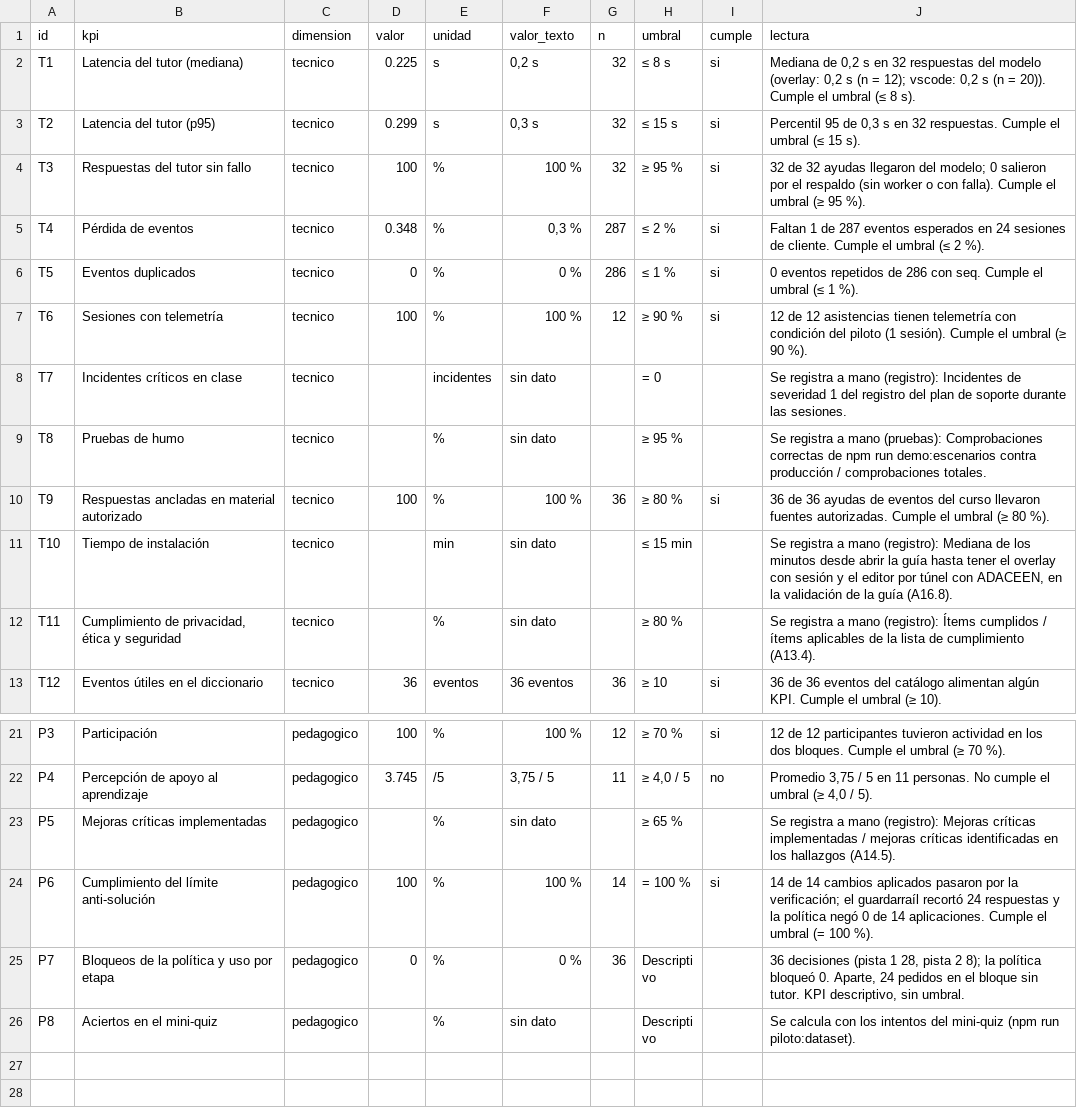
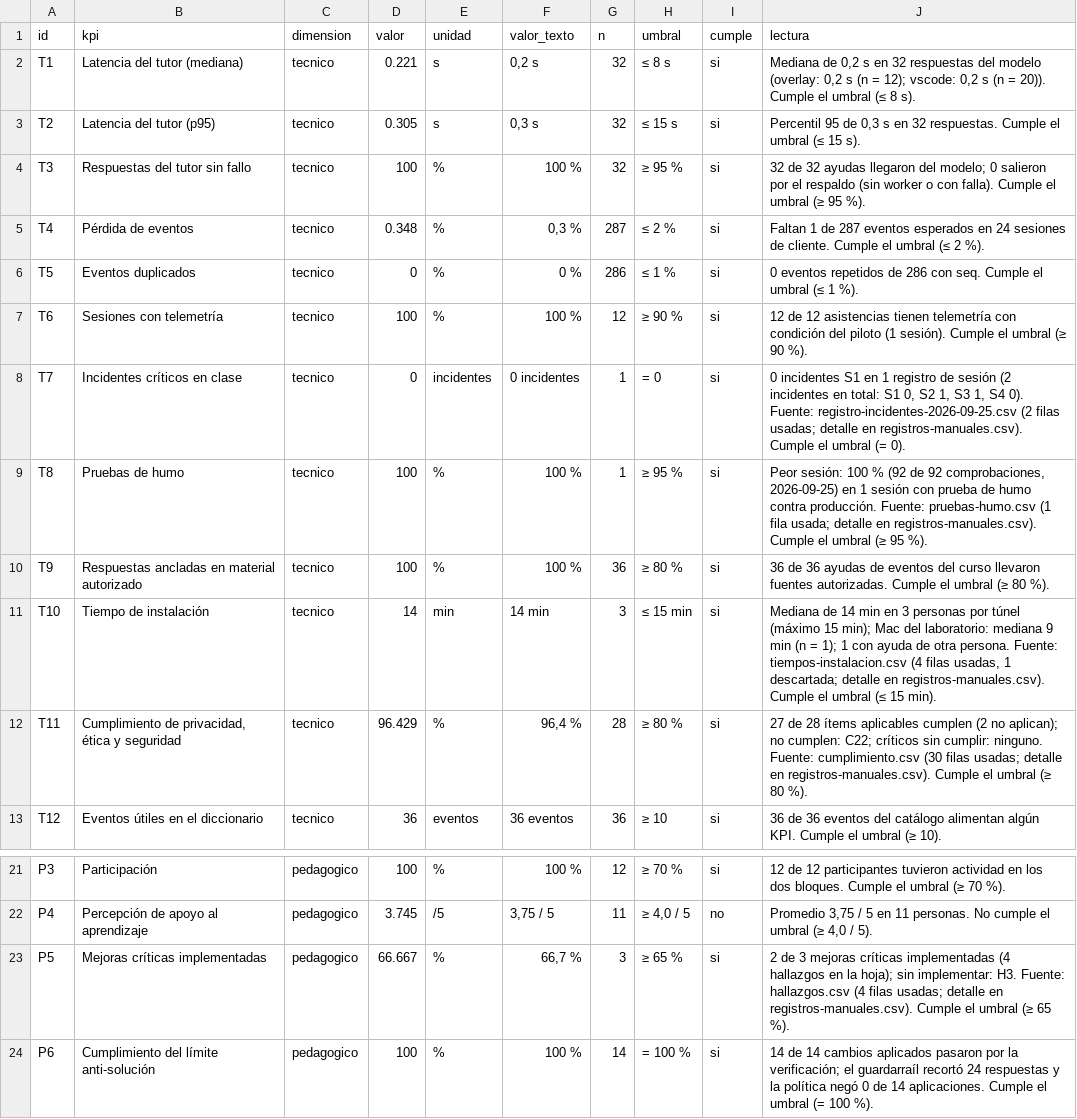
Before and after one commit to eydersantiago/PDC, a CSV file: docs/evidencias/ensayo-tecnico/analisis/kpis.csv, drawn as a sheet; only a part is shown, gaps mark what is left out; the shorter side is filled out with more unchanged rows.

```diff
--- a/docs/evidencias/ensayo-tecnico/analisis/kpis.csv
+++ b/docs/evidencias/ensayo-tecnico/analisis/kpis.csv
@@ -1,4 +1,4 @@
 id,kpi,dimension,valor,unidad,valor_texto,n,umbral,cumple,lectura
-T1,Latencia del tutor (mediana),tecnico,0.225,s,"0,2 s",32,≤ 8 s,si,"Mediana de 0,2 s en 32 respuestas del modelo (overlay: 0,2 s (n = 12); vscode: 0,2 s (n = 20)). Cumple el umbral (≤ 8 s)."
-T2,Latencia del tutor (p95),tecnico,0.299,s,"0,3 s",32,≤ 15 s,si,"Percentil 95 de 0,3 s en 32 respuestas. Cumple el umbral (≤ 15 s)."
+T1,Latencia del tutor (mediana),tecnico,0.221,s,"0,2 s",32,≤ 8 s,si,"Mediana de 0,2 s en 32 respuestas del modelo (overlay: 0,2 s (n = 12); vscode: 0,2 s (n = 20)). Cumple el umbral (≤ 8 s)."
+T2,Latencia del tutor (p95),tecnico,0.305,s,"0,3 s",32,≤ 15 s,si,"Percentil 95 de 0,3 s en 32 respuestas. Cumple el umbral (≤ 15 s)."
 T3,Respuestas del tutor sin fallo,tecnico,100,%,100 %,32,≥ 95 %,si,"32 de 32 ayudas llegaron del modelo; 0 salieron por el respaldo (sin worker o con falla). Cumple el umbral (≥ 95 %)."
@@ -7,7 +7,7 @@ T5,Eventos duplicados,tecnico,0,%,0 %,286,≤ 1 %,si,0 eventos repetidos de 286
 T6,Sesiones con telemetría,tecnico,100,%,100 %,12,≥ 90 %,si,12 de 12 asistencias tienen telemetría con condición del piloto (1 sesión). Cumple el umbral (≥ 90 %).
-T7,Incidentes críticos en clase,tecnico,,incidentes,sin dato,,= 0,,Se registra a mano (registro): Incidentes de severidad 1 del registro del plan de soporte durante las sesiones.
-T8,Pruebas de humo,tecnico,,%,sin dato,,≥ 95 %,,Se registra a mano (pruebas): Comprobaciones correctas de npm run demo:escenarios contra producción / comprobaciones totales.
+T7,Incidentes críticos en clase,tecnico,0,incidentes,0 incidentes,1,= 0,si,"0 incidentes S1 en 1 registro de sesión (2 incidentes en total: S1 0, S2 1, S3 1, S4 0). Fuente: registro-incidentes-2026-09-25.csv (2 filas usadas; detalle en registros-manuales.csv). Cumple el umbral (= 0)."
+T8,Pruebas de humo,tecnico,100,%,100 %,1,≥ 95 %,si,"Peor sesión: 100 % (92 de 92 comprobaciones, 2026-09-25) en 1 sesión con prueba de humo contra producción. Fuente: pruebas-humo.csv (1 fila usada; detalle en registros-manuales.csv). Cumple el umbral (≥ 95 %)."
 T9,Respuestas ancladas en material autorizado,tecnico,100,%,100 %,36,≥ 80 %,si,36 de 36 ayudas de eventos del curso llevaron fuentes autorizadas. Cumple el umbral (≥ 80 %).
-T10,Tiempo de instalación,tecnico,,min,sin dato,,≤ 15 min,,"Se registra a mano (registro): Mediana de los minutos desde abrir la guía hasta tener el overlay con sesión y el editor por túnel con ADACEEN, en la validación de la guía (A16.8)."
-T11,"Cumplimiento de privacidad, ética y seguridad",tecnico,,%,sin dato,,≥ 80 %,,Se registra a mano (registro): Ítems cumplidos / ítems aplicables de la lista de cumplimiento (A13.4).
+T10,Tiempo de instalación,tecnico,14,min,14 min,3,≤ 15 min,si,"Mediana de 14 min en 3 personas por túnel (máximo 15 min); Mac del laboratorio: mediana 9 min (n = 1); 1 con ayuda de otra persona. Fuente: tiempos-instalacion.csv (4 filas usadas, 1 descartada; detalle en registros-manuales.csv). Cumple el umbral (≤ 15 min)."
+T11,"Cumplimiento de privacidad, ética y seguridad",tecnico,96.429,%,"96,4 %",28,≥ 80 %,si,"27 de 28 ítems aplicables cumplen (2 no aplican); no cumplen: C22; críticos sin cumplir: ninguno. Fuente: cumplimiento.csv (30 filas usadas; detalle en registros-manuales.csv). Cumple el umbral (≥ 80 %)."
 T12,Eventos útiles en el diccionario,tecnico,36,eventos,36 eventos,36,≥ 10,si,36 de 36 eventos del catálogo alimentan algún KPI. Cumple el umbral (≥ 10).
@@ -22,3 +22,3 @@ P3,Participación,pedagogico,100,%,100 %,12,≥ 70 %,si,12 de 12 participantes t
 P4,Percepción de apoyo al aprendizaje,pedagogico,3.745,/5,"3,75 / 5",11,"≥ 4,0 / 5",no,"Promedio 3,75 / 5 en 11 personas. No cumple el umbral (≥ 4,0 / 5)."
-P5,Mejoras críticas implementadas,pedagogico,,%,sin dato,,≥ 65 %,,Se registra a mano (registro): Mejoras críticas implementadas / mejoras críticas identificadas en los hallazgos (A14.5).
+P5,Mejoras críticas implementadas,pedagogico,66.667,%,"66,7 %",3,≥ 65 %,si,"2 de 3 mejoras críticas implementadas (4 hallazgos en la hoja); sin implementar: H3. Fuente: hallazgos.csv (4 filas usadas; detalle en registros-manuales.csv). Cumple el umbral (≥ 65 %)."
 P6,Cumplimiento del límite anti-solución,pedagogico,100,%,100 %,14,= 100 %,si,"14 de 14 cambios aplicados pasaron por la verificación; el guardarraíl recortó 24 respuestas y la política negó 0 de 14 aplicaciones. Cumple el umbral (= 100 %)."
```
Also changed, not shown: docs/evidencias/ensayo-tecnico/analisis/trazabilidad.csv, 32 other files.
